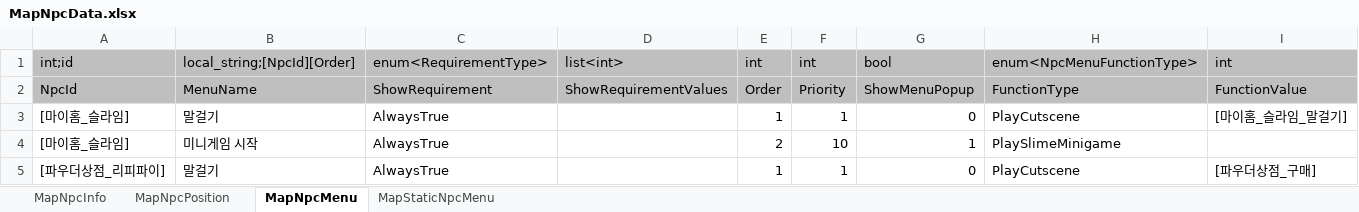
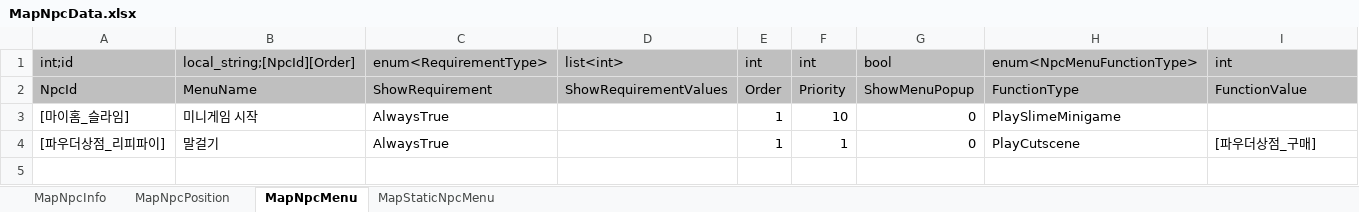
Before and after one commit to Lunaria-Project/lunaria-data, an Excel workbook: excel/MapNpcData.xlsx, sheet MapNpcMenu, drawn as a sheet; values as stored, in another font and other column widths than the file's, no borders; removed rows and columns are numbered as before the commit, all else as after; the diff names each change by its address in the sheet, - before the commit and + after, or states it on an @@ line.

Commit message:
슬라임에게 말걸면 바로 시작팝업 뜨도록 데이터 수정

```diff
--- a/excel/MapNpcData.xlsx (sheet MapNpcMenu)
+++ b/excel/MapNpcData.xlsx (sheet MapNpcMenu)
-row 3: [마이홈_슬라임] | 말걸기 | AlwaysTrue |  | 1 | 1 | 0 | PlayCutscene | [마이홈_슬라임_말걸기]
-E3: 2
+E3: 1
-G3: 1
+G3: 0
```
